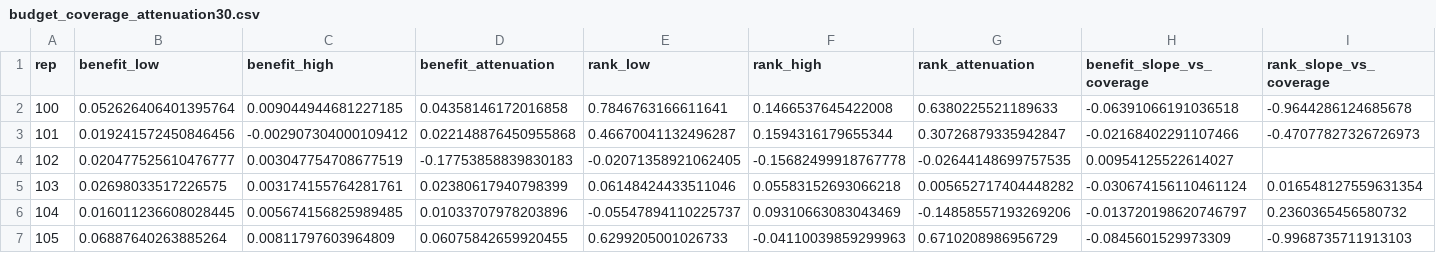
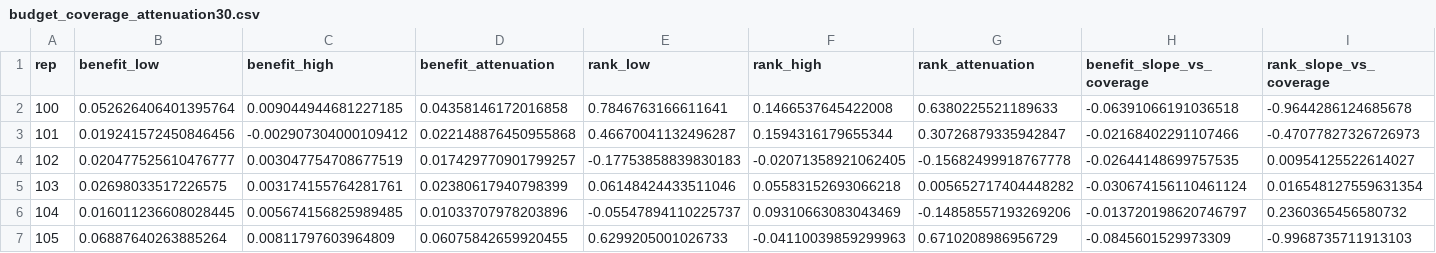
Before and after one commit to Unjuno/seed-guided-optimization, a CSV file: results/budget_coverage_attenuation30.csv, drawn as a sheet; only a part is shown.

Commit message:
Fix: restore exact attenuation row from aggregate artifact

```diff
--- a/results/budget_coverage_attenuation30.csv
+++ b/results/budget_coverage_attenuation30.csv
@@ -3,3 +3,3 @@ rep,benefit_low,benefit_high,benefit_attenuation,rank_low,rank_high,rank_attenua
 101,0.019241572450846456,-0.002907304000109412,0.022148876450955868,0.46670041132496287,0.1594316179655344,0.30726879335942847,-0.02168402291107466,-0.47077827326726973
-102,0.020477525610476777,0.003047754708677519,-0.17753858839830183,-0.02071358921062405,-0.15682499918767778,-0.02644148699757535,0.00954125522614027
+102,0.020477525610476777,0.003047754708677519,0.017429770901799257,-0.17753858839830183,-0.02071358921062405,-0.15682499918767778,-0.02644148699757535,0.00954125522614027
 103,0.02698033517226575,0.003174155764281761,0.02380617940798399,0.06148424433511046,0.05583152693066218,0.005652717404448282,-0.030674156110461124,0.016548127559631354
```
